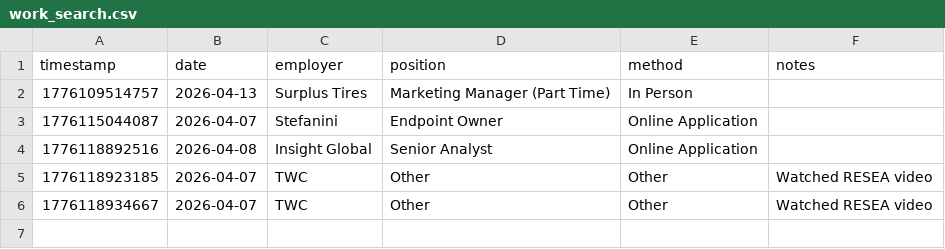
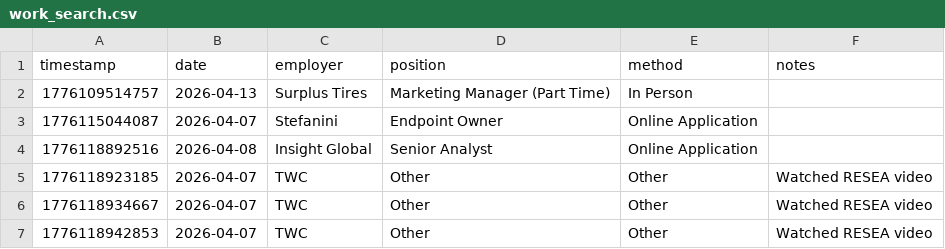
Before and after one commit to BigHarryTexan/TWC_Job_Activity_Tracker, a CSV file: data/work_search.csv, drawn as a sheet.

```diff
--- a/data/work_search.csv
+++ b/data/work_search.csv
@@ -6 +6,2 @@ timestamp,date,employer,position,method,notes
 1776118934667,2026-04-07,"TWC","Other","Other","Watched RESEA video"
+1776118942853,2026-04-07,"TWC","Other","Other","Watched RESEA video"
```
Also changed, not shown: 1 other file.
